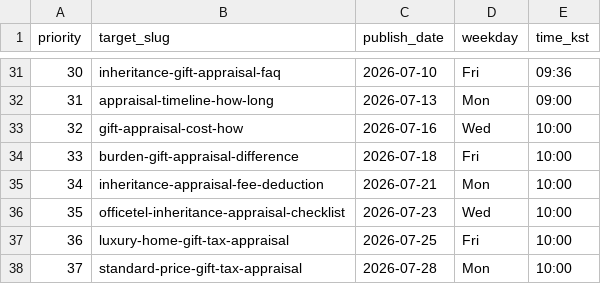
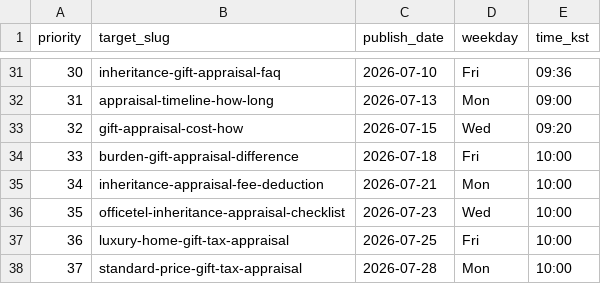
Before and after one commit to inposamaster/appraisal-note, a CSV file: content-engine/publish-schedule.csv, drawn as a sheet; only a part is shown, gaps mark what is left out.

```diff
--- a/content-engine/publish-schedule.csv
+++ b/content-engine/publish-schedule.csv
@@ -32,3 +32,3 @@ priority,target_slug,publish_date,weekday,time_kst
 31,appraisal-timeline-how-long,2026-07-13,Mon,09:00
-32,gift-appraisal-cost-how,2026-07-16,Wed,10:00
+32,gift-appraisal-cost-how,2026-07-15,Wed,09:20
 33,burden-gift-appraisal-difference,2026-07-18,Fri,10:00
```
Also changed, not shown: content-engine/content-plan.csv, 13 other files.
